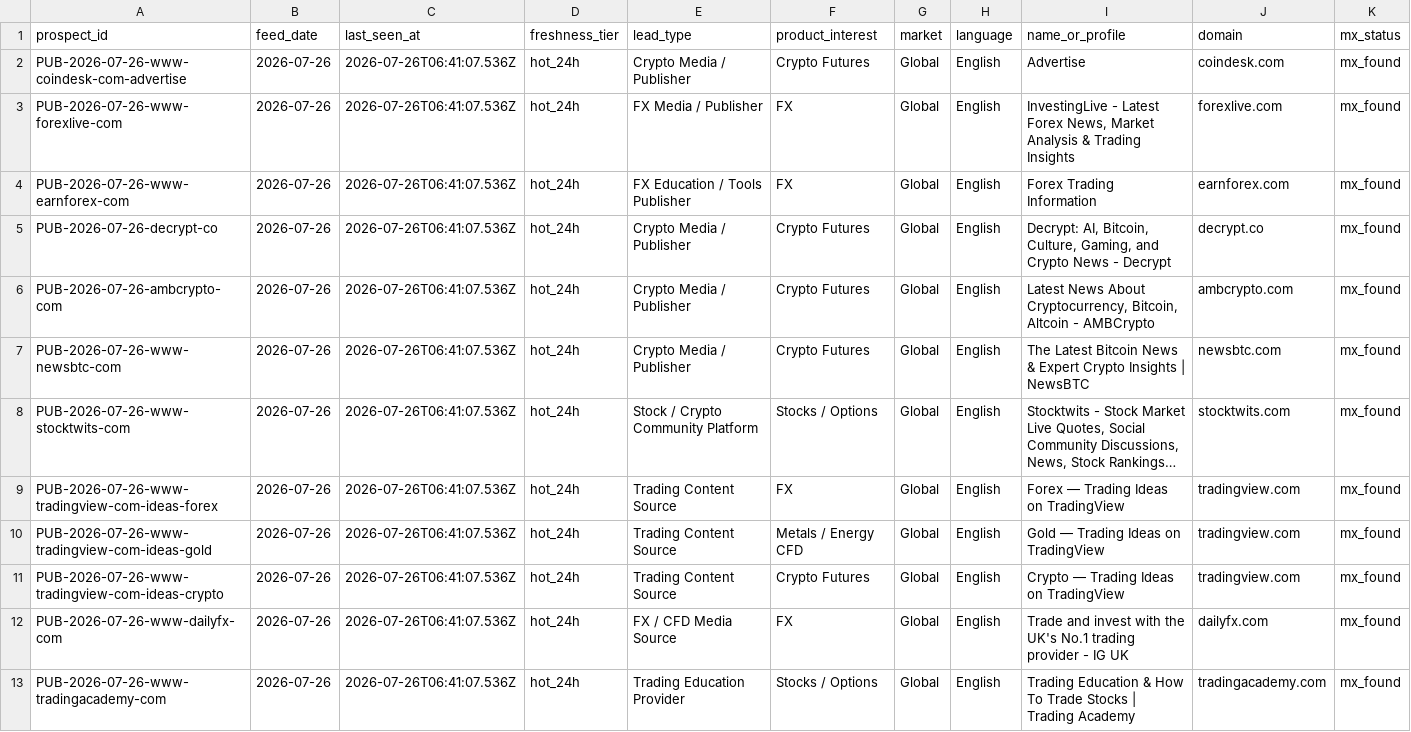
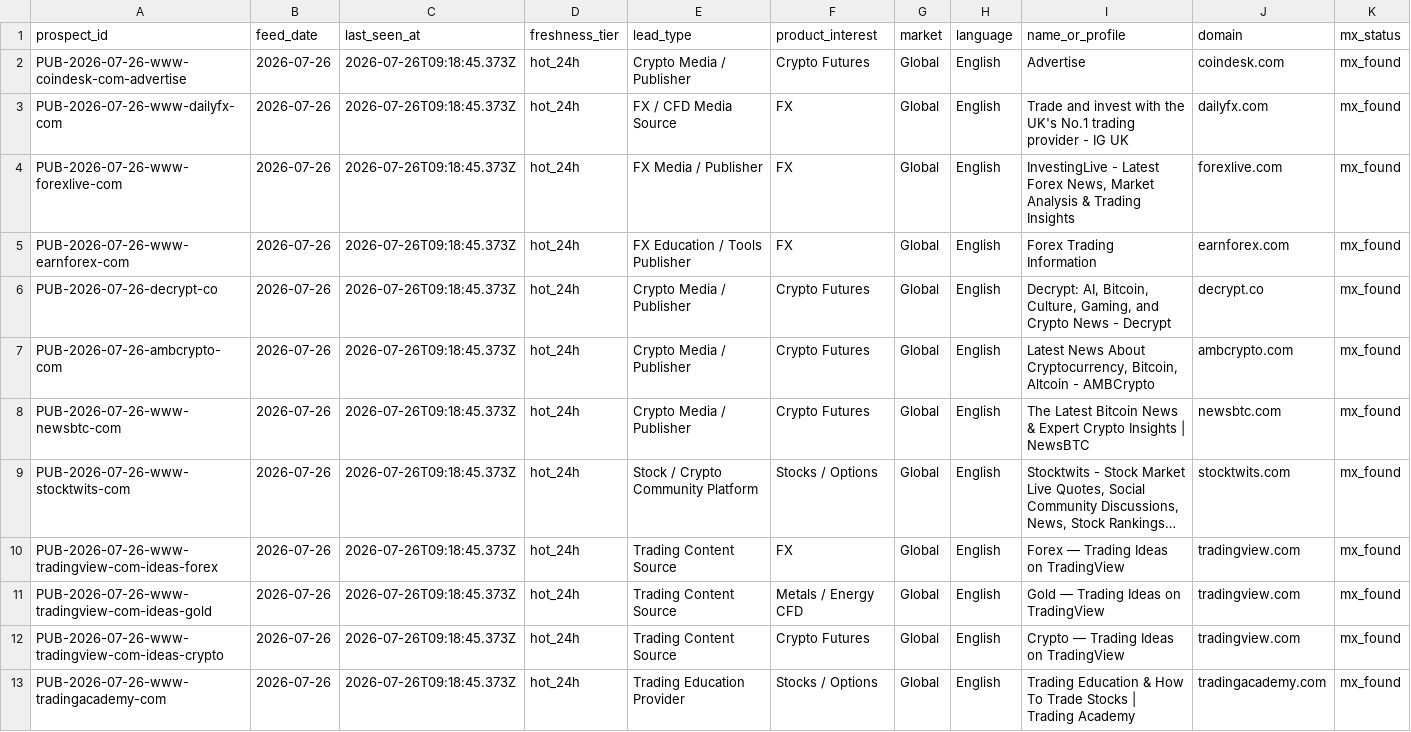
Before and after one commit to songchen539-alt/daily-active-trader-leads, a CSV file: data/public-contact-prospects.csv, drawn as a sheet; only a part is shown; long unchanged cells end in …; removed rows and columns are numbered as before the commit, all else as after; rows hold the shown columns only; the diff names each change by its address in the sheet, - before the commit and + after, or states it on an @@ line.

```diff
--- a/data/public-contact-prospects.csv
+++ b/data/public-contact-prospects.csv
-C2 (last_seen_at): 2026-07-26T06:41:07.536Z
+C2 (last_seen_at): 2026-07-26T09:18:45.373Z
+row 3: PUB-2026-07-26-www-dailyfx-com | 2026-07-26 | 2026-07-26T09:18:45.373Z | hot_24h | FX / CFD Media Source | FX | Global | English | Trade and invest with the UK's No.1 trading provider - IG UK | dailyfx.com | mx_found
-C4:C12 (last_seen_at): 2026-07-26T06:41:07.536Z
+C4:C12 (last_seen_at): 2026-07-26T09:18:45.373Z
-row 12: PUB-2026-07-26-www-dailyfx-com | 2026-07-26 | 2026-07-26T06:41:07.536Z | hot_24h | FX / CFD Media Source | FX | Global | English | Trade and invest with the UK's No.1 trading provider - IG UK | dailyfx.com | mx_found
-C13 (last_seen_at): 2026-07-26T06:41:07.536Z
+C13 (last_seen_at): 2026-07-26T09:18:45.373Z
```
Also changed, not shown: data/client-opportunities.csv, data/latest-active-feed.csv, 10 other files.
